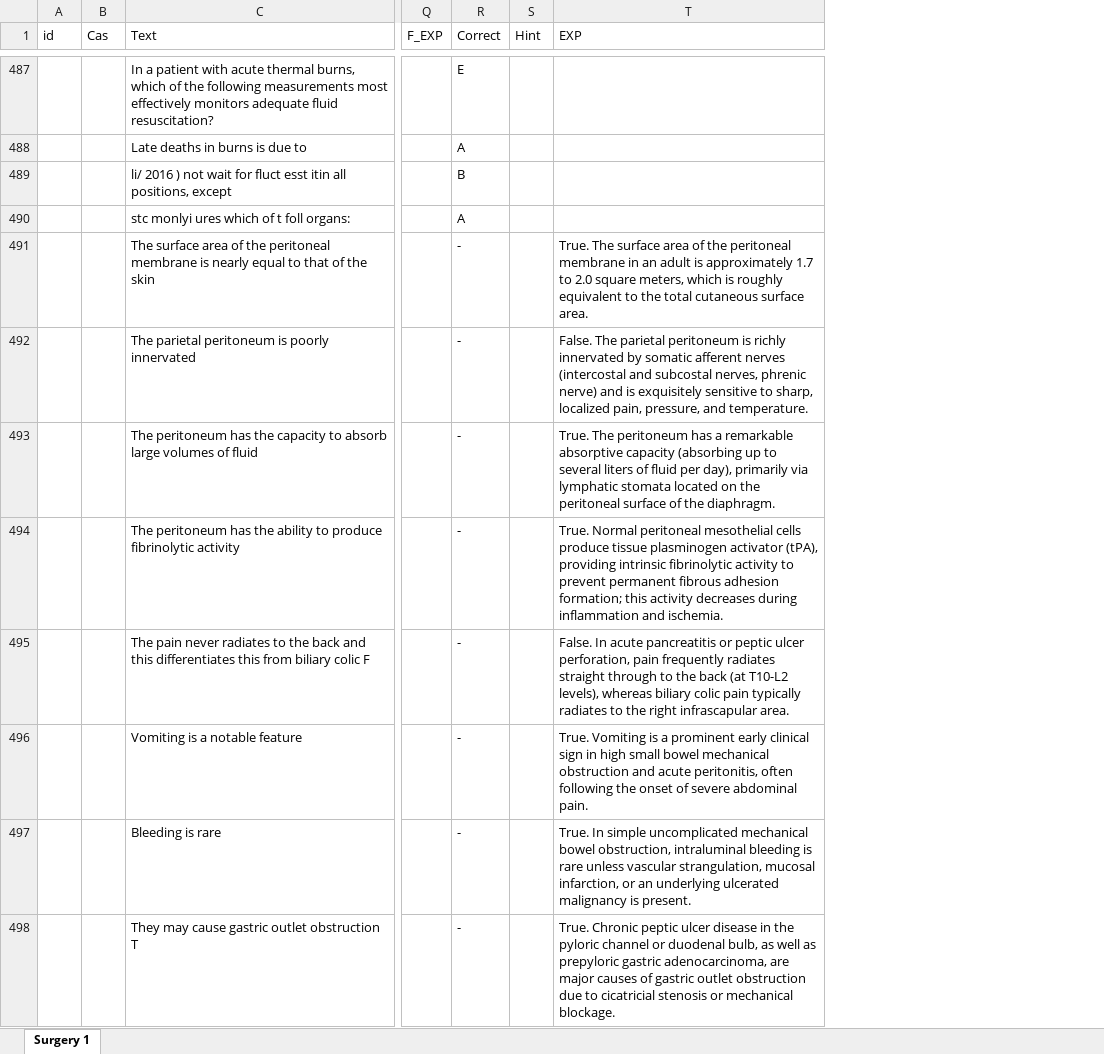
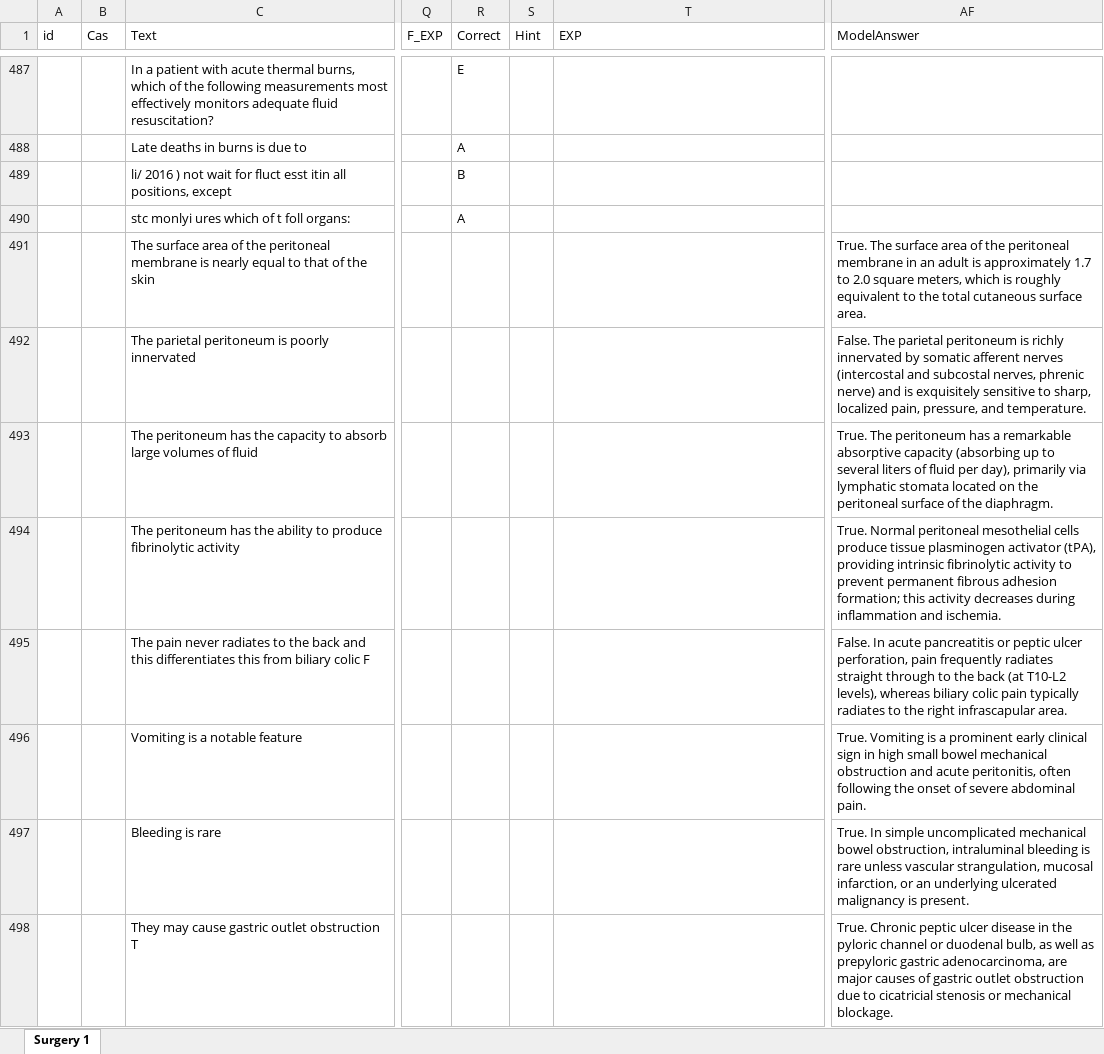
Before and after one commit to 3omr/MBset, an Excel workbook: أزهر دمياط/surgery/Surgery_Questions.xlsx, sheet Surgery 1, drawn as a sheet; only a part is shown, gaps mark what is left out; values as stored, in another font and other column widths than the file's, no borders; the diff covers the shown part only; the diff names each change by its address in the sheet, - before the commit and + after, or states it on an @@ line.

```diff
--- a/أزهر دمياط/surgery/Surgery_Questions.xlsx (sheet Surgery 1)
+++ b/أزهر دمياط/surgery/Surgery_Questions.xlsx (sheet Surgery 1)
+column AF (ModelAnswer), rows 491-498: True. The surface area of the peritoneal membrane in an adult is approximately 1.7 to 2.0 square meters, which is roughly equivalent to the total cutaneous surface area. | False. The parietal peritoneum is richly innervated by somatic afferent nerves (intercostal and subcostal nerves, phrenic nerve) and is exquisitely sensitive to sharp, localized pain, pressure, and temperature. | True. The peritoneum has a remarkable absorptive capacity (absorbing up to several liters of fluid per day), primarily via lymphatic stomata located on the peritoneal surface of the diaphragm. | True. Normal peritoneal mesothelial cells produce tissue plasminogen activator (tPA), providing intrinsic fibrinolytic activity to prevent permanent fibrous adhesion formation; this activity decreases during inflammation and ischemia. | False. In acute pancreatitis or peptic ulcer perforation, pain frequently radiates straight through to the back (at T10-L2 levels), whereas biliary colic pain typically radiates to the right infrascapular area. | True. Vomiting is a prominent early clinical sign in high small bowel mechanical obstruction and acute peritonitis, often following the onset of severe abdominal pain. | True. In simple uncomplicated mechanical bowel obstruction, intraluminal bleeding is rare unless vascular strangulation, mucosal infarction, or an underlying ulcerated malignancy is present. | True. Chronic peptic ulcer disease in the pyloric channel or duodenal bulb, as well as prepyloric gastric adenocarcinoma, are major causes of gastric outlet obstruction due to cicatricial stenosis or mechanical blockage.
-R491:R498 (Correct): -
+R491:R498 (Correct): (empty)
-T491 (EXP): True. The surface area of the peritoneal membrane in an adult is approximately 1.7 to 2.0 square meters, which is roughly equivalent to the total cutaneous surface area.
+T491 (EXP): (empty)
-T492 (EXP): False. The parietal peritoneum is richly innervated by somatic afferent nerves (intercostal and subcostal nerves, phrenic nerve) and is exquisitely sensitive to sharp, localized pain, pressure, and temperature.
+T492 (EXP): (empty)
-T493 (EXP): True. The peritoneum has a remarkable absorptive capacity (absorbing up to several liters of fluid per day), primarily via lymphatic stomata located on the peritoneal surface of the diaphragm.
+T493 (EXP): (empty)
-T494 (EXP): True. Normal peritoneal mesothelial cells produce tissue plasminogen activator (tPA), providing intrinsic fibrinolytic activity to prevent permanent fibrous adhesion formation; this activity decreases during inflammation and ischemia.
+T494 (EXP): (empty)
-T495 (EXP): False. In acute pancreatitis or peptic ulcer perforation, pain frequently radiates straight through to the back (at T10-L2 levels), whereas biliary colic pain typically radiates to the right infrascapular area.
+T495 (EXP): (empty)
-T496 (EXP): True. Vomiting is a prominent early clinical sign in high small bowel mechanical obstruction and acute peritonitis, often following the onset of severe abdominal pain.
+T496 (EXP): (empty)
-T497 (EXP): True. In simple uncomplicated mechanical bowel obstruction, intraluminal bleeding is rare unless vascular strangulation, mucosal infarction, or an underlying ulcerated malignancy is present.
+T497 (EXP): (empty)
-T498 (EXP): True. Chronic peptic ulcer disease in the pyloric channel or duodenal bulb, as well as prepyloric gastric adenocarcinoma, are major causes of gastric outlet obstruction due to cicatricial stenosis or mechanical blockage.
+T498 (EXP): (empty)
```
Also changed, not shown: 4 added rows, 7 removed rows and 194 edited cells elsewhere in this sheet, أزهر دمياط/Endocrinology/Endocrinology_Questions.xlsx, 30 other files.
